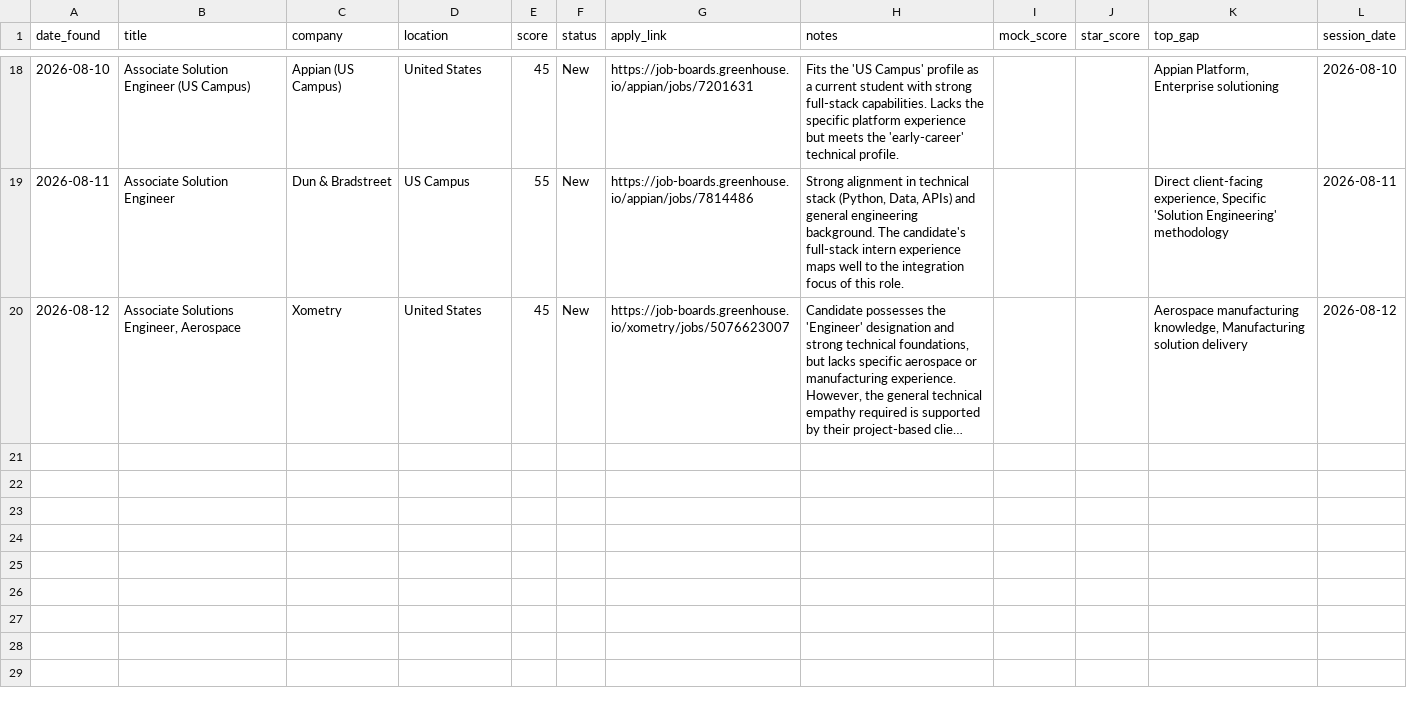
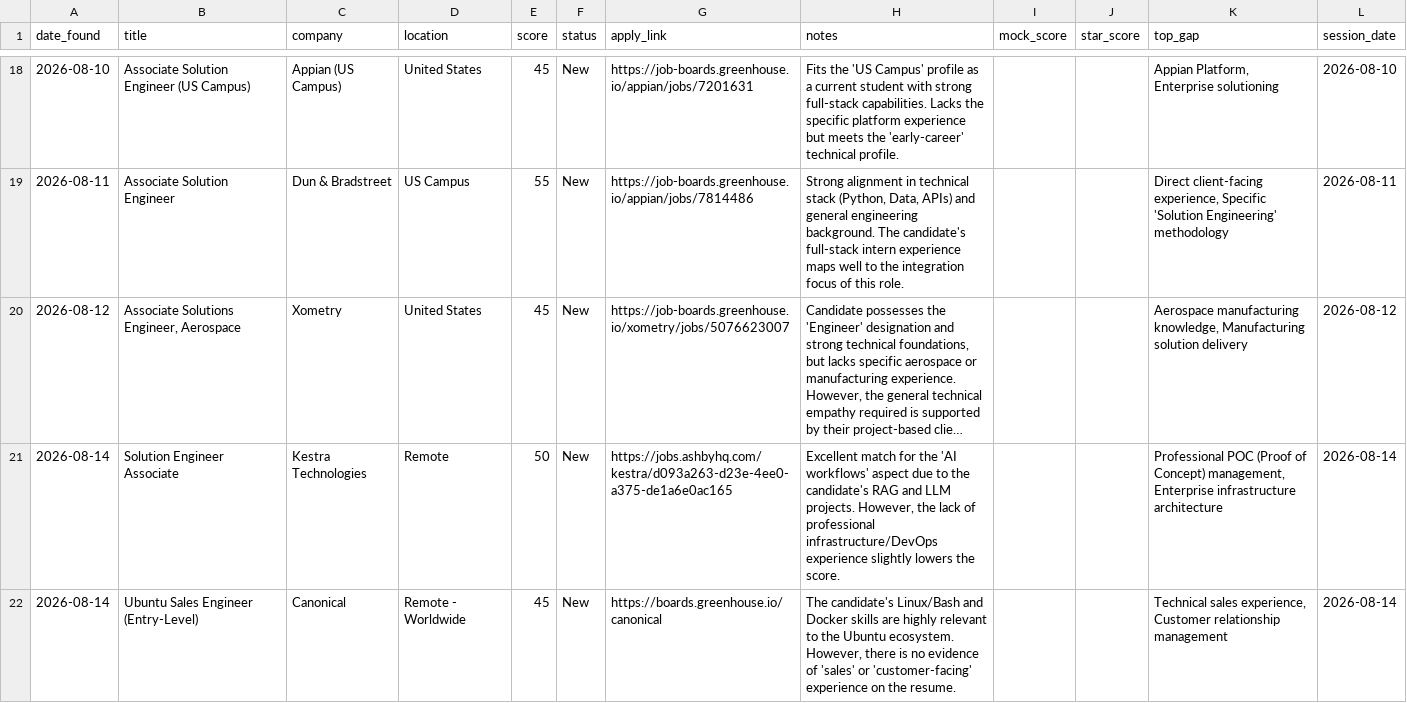
Before and after one commit to muraliikrishnant/EntryWay-AI, a CSV file: site/data/jobs_solution_engineering.csv, drawn as a sheet; only a part is shown, gaps mark what is left out; long unchanged cells end in …; the diff names each change by its address in the sheet, - before the commit and + after, or states it on an @@ line.

```diff
--- a/site/data/jobs_solution_engineering.csv
+++ b/site/data/jobs_solution_engineering.csv
+row 21: 2026-08-14 | Solution Engineer Associate | Kestra Technologies | Remote | 50 | New | https://jobs.ashbyhq.com/kestra/d093a263-d23e-4ee0-a375-de1a6e0ac165 | Excellent match for the 'AI workflows' aspect due to the candidate's RAG and LLM projects. However, the lack of professional infrastructure/DevOps experience slightly lowers the score. |  |  | Professional POC (Proof of Concept) management, Enterprise infrastructure architecture | 2026-08-14
+row 22: 2026-08-14 | Ubuntu Sales Engineer (Entry-Level) | Canonical | Remote - Worldwide | 45 | New | https://boards.greenhouse.io/canonical | The candidate's Linux/Bash and Docker skills are highly relevant to the Ubuntu ecosystem. However, there is no evidence of 'sales' or 'customer-facing' experience on the resume. |  |  | Technical sales experience, Customer relationship management | 2026-08-14
```
